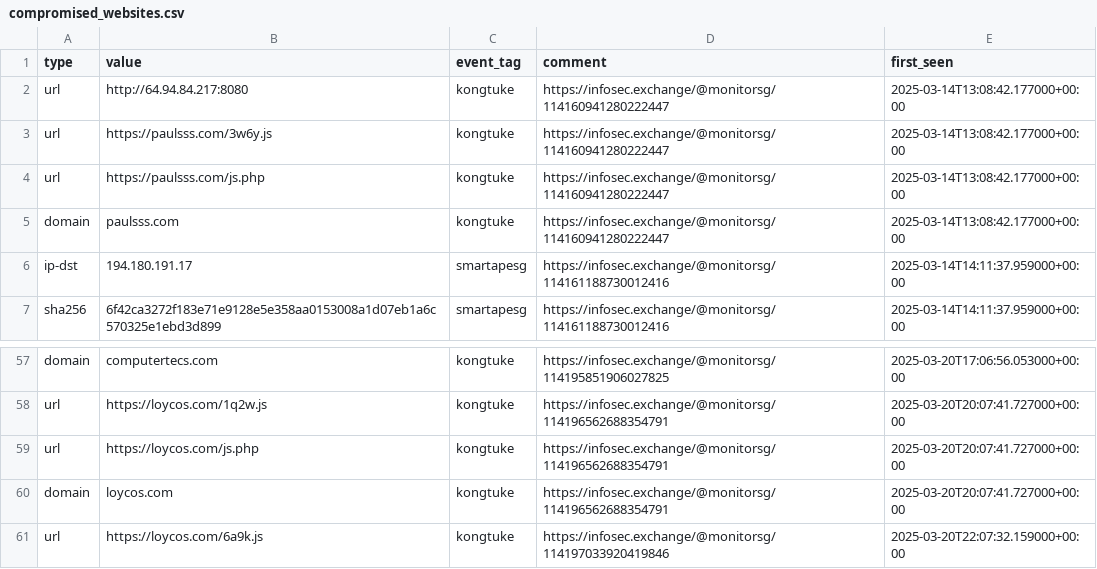
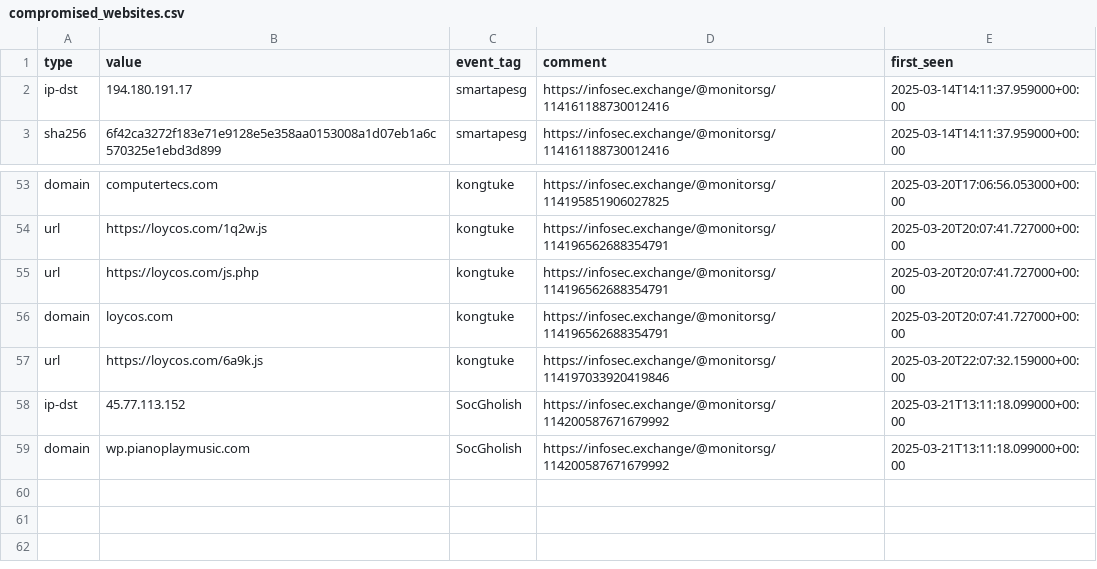
Before and after one commit to Gusty-Dusty/compromised_feeds, a CSV file: 7_days/compromised_websites.csv, drawn as a sheet; only a part is shown, gaps mark what is left out.

```diff
--- a/7_days/compromised_websites.csv
+++ b/7_days/compromised_websites.csv
@@ -1,6 +1,2 @@
 type,value,event_tag,comment,first_seen
-"url","http://64.94.84.217:8080","kongtuke","https://infosec.exchange/@monitorsg/114160941280222447","2025-03-14T13:08:42.177000+00:00"
-"url","https://paulsss.com/3w6y.js","kongtuke","https://infosec.exchange/@monitorsg/114160941280222447","2025-03-14T13:08:42.177000+00:00"
-"url","https://paulsss.com/js.php","kongtuke","https://infosec.exchange/@monitorsg/114160941280222447","2025-03-14T13:08:42.177000+00:00"
-"domain","paulsss.com","kongtuke","https://infosec.exchange/@monitorsg/114160941280222447","2025-03-14T13:08:42.177000+00:00"
 "ip-dst","194.180.191.17","smartapesg","https://infosec.exchange/@monitorsg/114161188730012416","2025-03-14T14:11:37.959000+00:00"
@@ -61 +57,3 @@ type,value,event_tag,comment,first_seen
 "url","https://loycos.com/6a9k.js","kongtuke","https://infosec.exchange/@monitorsg/114197033920419846","2025-03-20T22:07:32.159000+00:00"
+"ip-dst","45.77.113.152","SocGholish","https://infosec.exchange/@monitorsg/114200587671679992","2025-03-21T13:11:18.099000+00:00"
+"domain","wp.pianoplaymusic.com","SocGholish","https://infosec.exchange/@monitorsg/114200587671679992","2025-03-21T13:11:18.099000+00:00"
```
Also changed, not shown: 30_days/compromised_websites.csv, 6 other files.
